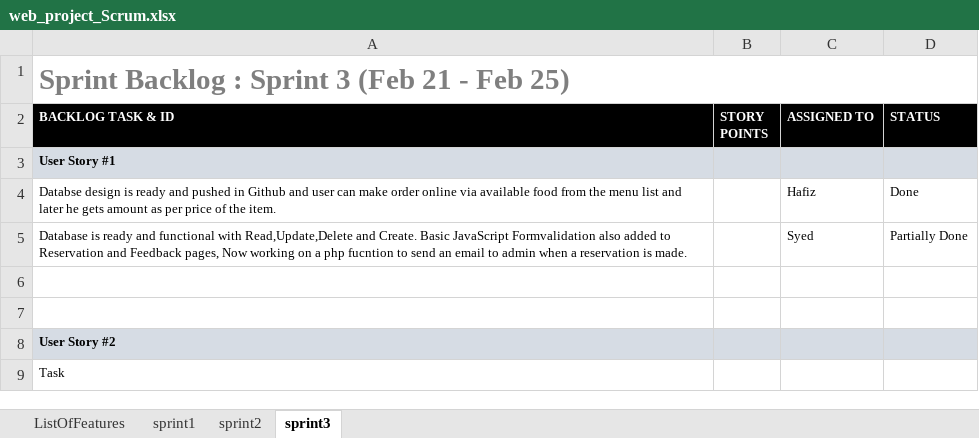
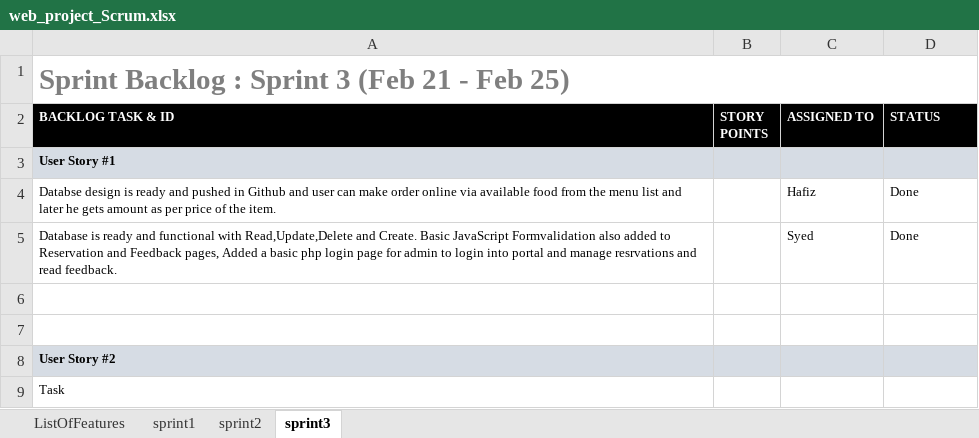
Before and after one commit to hafizkh/Team14Web_IL_Marino, an Excel workbook: web_project_Scrum.xlsx, sheet sprint3, drawn as a sheet; only a part is shown; values as stored, in another font and other column widths than the file's, no borders; charts and pictures not drawn; the diff names each change by its address in the sheet, - before the commit and + after, or states it on an @@ line.

Commit message:
Update web_project_Scrum.xlsx

```diff
--- a/web_project_Scrum.xlsx (sheet sprint3)
+++ b/web_project_Scrum.xlsx (sheet sprint3)
-A5 (BACKLOG TASK & ID): …Feedback pages, Now working on a php fucntion to send an email to admin when a reservation is made.
+A5 (BACKLOG TASK & ID): …Feedback pages, Added a basic php login page for admin to login into portal and manage resrvations and read feedback.
-D5 (STATUS): Partially Done
+D5 (STATUS): Done
```
